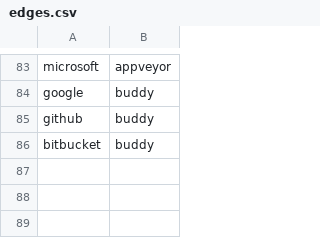
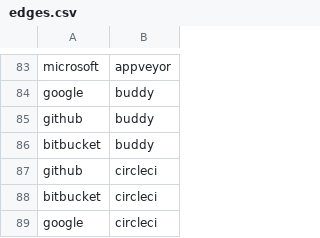
Before and after one commit to adriens/my-cloud-connections, a CSV file: edges.csv, drawn as a sheet; only a part is shown, gaps mark what is left out.

Commit message:
Added CircleCI, cf #1

```diff
--- a/edges.csv
+++ b/edges.csv
@@ -86 +86,4 @@ github,buddy
 bitbucket,buddy
+github,circleci
+bitbucket,circleci
+google,circleci
```
Also changed, not shown: nodes.csv.
